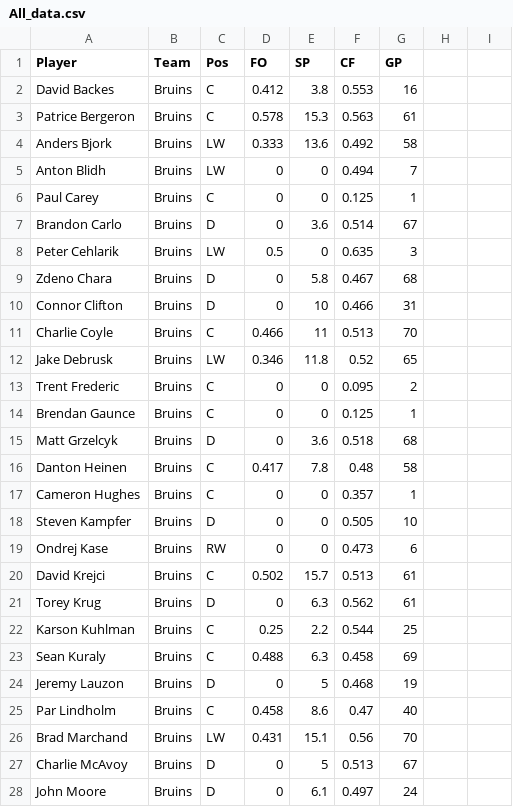
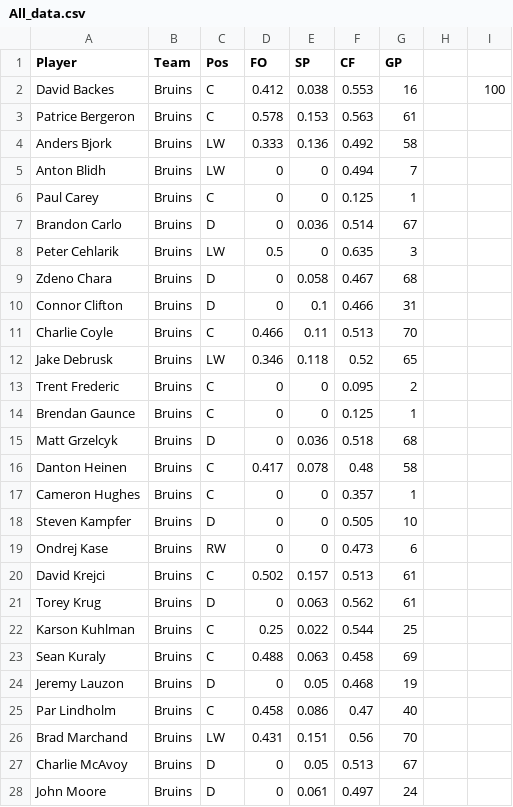
Before and after one commit to TheCreatorAMA/Hockey-sim-ASU, a CSV file: All_data.csv, drawn as a sheet; only a part is shown; the diff covers the shown part only.

Commit message:
output graphs for varied FO and SP and adjusted SP data

```diff
--- a/All_data.csv
+++ b/All_data.csv
@@ -2,3 +2,3 @@
-David Backes,Bruins,C,0.412,3.8,0.553,16
-Patrice Bergeron,Bruins,C,0.578,15.3,0.563,61
-Anders Bjork,Bruins,LW,0.333,13.6,0.492,58
+David Backes,Bruins,C,0.412,0.038,0.553,16,,100
+Patrice Bergeron,Bruins,C,0.578,0.153,0.563,61,,
+Anders Bjork,Bruins,LW,0.333,0.136,0.492,58,,
@@ -7 +7 @@ Paul Carey,Bruins,C,0,0,0.125,1
-Brandon Carlo,Bruins,D,0,3.6,0.514,67
+Brandon Carlo,Bruins,D,0,0.036,0.514,67,,
@@ -9,4 +9,4 @@ Peter Cehlarik,Bruins,LW,0.5,0,0.635,3
-Zdeno Chara,Bruins,D,0,5.8,0.467,68
-Connor Clifton,Bruins,D,0,10,0.466,31
-Charlie Coyle,Bruins,C,0.466,11,0.513,70
-Jake Debrusk,Bruins,LW,0.346,11.8,0.52,65
+Zdeno Chara,Bruins,D,0,0.058,0.467,68,,
+Connor Clifton,Bruins,D,0,0.1,0.466,31,,
+Charlie Coyle,Bruins,C,0.466,0.11,0.513,70,,
+Jake Debrusk,Bruins,LW,0.346,0.118,0.52,65,,
@@ -15,2 +15,2 @@ Brendan Gaunce,Bruins,C,0,0,0.125,1
-Matt Grzelcyk,Bruins,D,0,3.6,0.518,68
-Danton Heinen,Bruins,C,0.417,7.8,0.48,58
+Matt Grzelcyk,Bruins,D,0,0.036,0.518,68,,
+Danton Heinen,Bruins,C,0.417,0.078,0.48,58,,
@@ -20,9 +20,9 @@ Ondrej Kase,Bruins,RW,0,0,0.473,6
-David Krejci,Bruins,C,0.502,15.7,0.513,61
-Torey Krug,Bruins,D,0,6.3,0.562,61
-Karson Kuhlman,Bruins,C,0.25,2.2,0.544,25
-Sean Kuraly,Bruins,C,0.488,6.3,0.458,69
-Jeremy Lauzon,Bruins,D,0,5,0.468,19
-Par Lindholm,Bruins,C,0.458,8.6,0.47,40
-Brad Marchand,Bruins,LW,0.431,15.1,0.56,70
-Charlie McAvoy,Bruins,D,0,5,0.513,67
-John Moore,Bruins,D,0,6.1,0.497,24
+David Krejci,Bruins,C,0.502,0.157,0.513,61,,
+Torey Krug,Bruins,D,0,0.063,0.562,61,,
+Karson Kuhlman,Bruins,C,0.25,0.022,0.544,25,,
+Sean Kuraly,Bruins,C,0.488,0.063,0.458,69,,
+Jeremy Lauzon,Bruins,D,0,0.05,0.468,19,,
+Par Lindholm,Bruins,C,0.458,0.086,0.47,40,,
+Brad Marchand,Bruins,LW,0.431,0.151,0.56,70,,
+Charlie McAvoy,Bruins,D,0,0.05,0.513,67,,
+John Moore,Bruins,D,0,0.061,0.497,24,,
```
Also changed, not shown: 29 edited cells elsewhere in this file, 1 other file.
